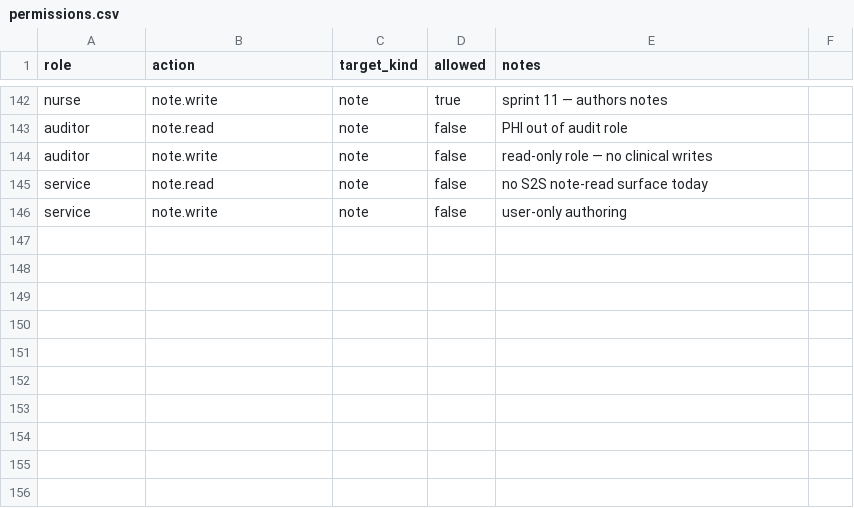
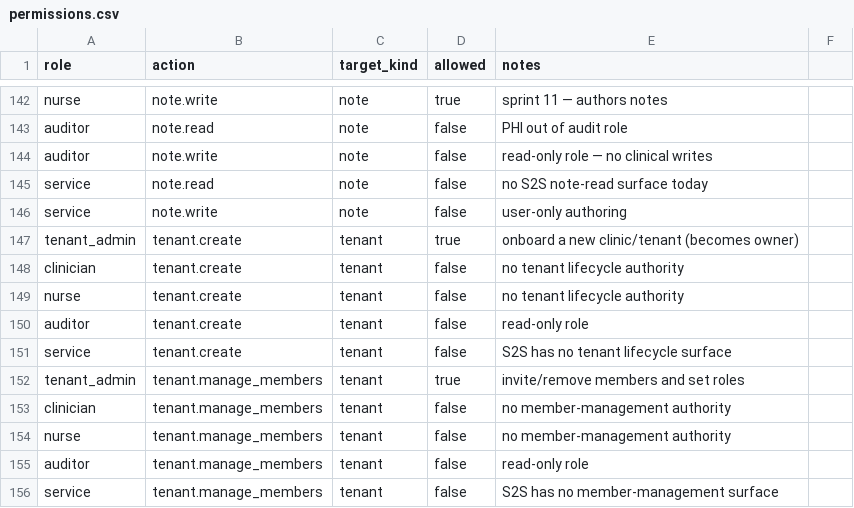
Before and after one commit to vpu2301/dictate, a CSV file: medical-dictation-backend/docs/auth/permissions.csv, drawn as a sheet; only a part is shown, gaps mark what is left out; the diff names each change by its address in the sheet, - before the commit and + after, or states it on an @@ line.

Commit message:
Company admin logic

```diff
--- a/medical-dictation-backend/docs/auth/permissions.csv
+++ b/medical-dictation-backend/docs/auth/permissions.csv
+row 147: tenant_admin | tenant.create | tenant | true | onboard a new clinic/tenant (becomes owner)
+row 148: clinician | tenant.create | tenant | false | no tenant lifecycle authority
+row 149: nurse | tenant.create | tenant | false | no tenant lifecycle authority
+row 150: auditor | tenant.create | tenant | false | read-only role
+row 151: service | tenant.create | tenant | false | S2S has no tenant lifecycle surface
+row 152: tenant_admin | tenant.manage_members | tenant | true | invite/remove members and set roles
+row 153: clinician | tenant.manage_members | tenant | false | no member-management authority
+row 154: nurse | tenant.manage_members | tenant | false | no member-management authority
+row 155: auditor | tenant.manage_members | tenant | false | read-only role
+row 156: service | tenant.manage_members | tenant | false | S2S has no member-management surface
```
Also changed, not shown: 17 other files.
